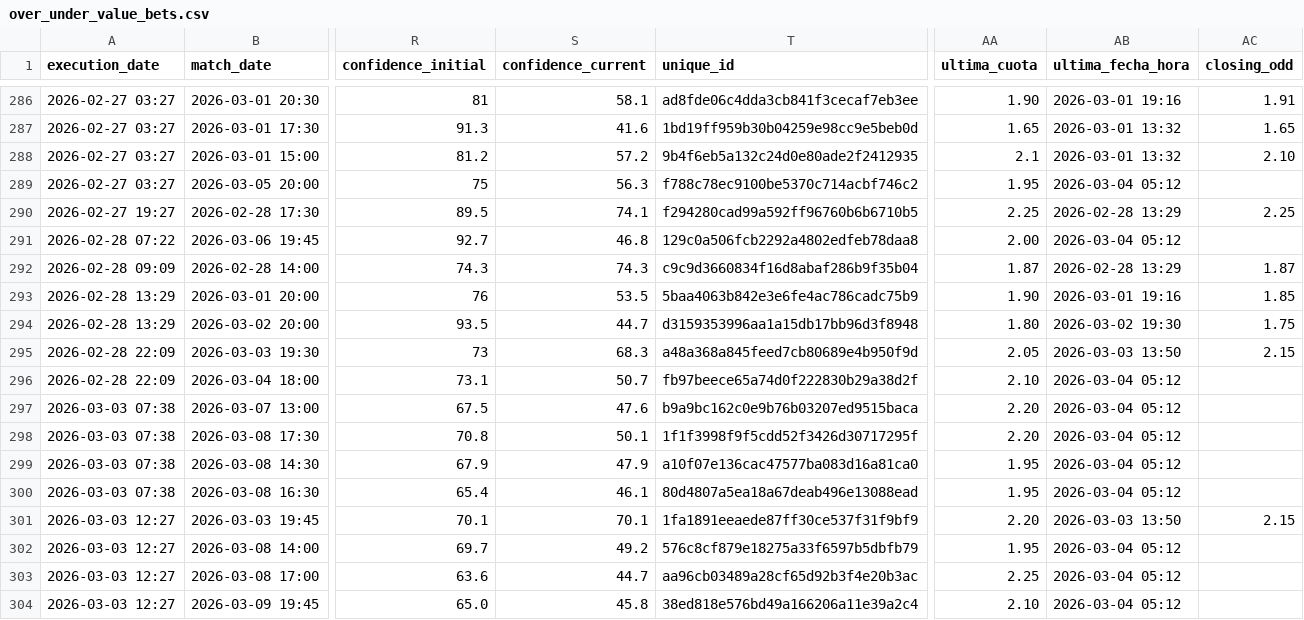
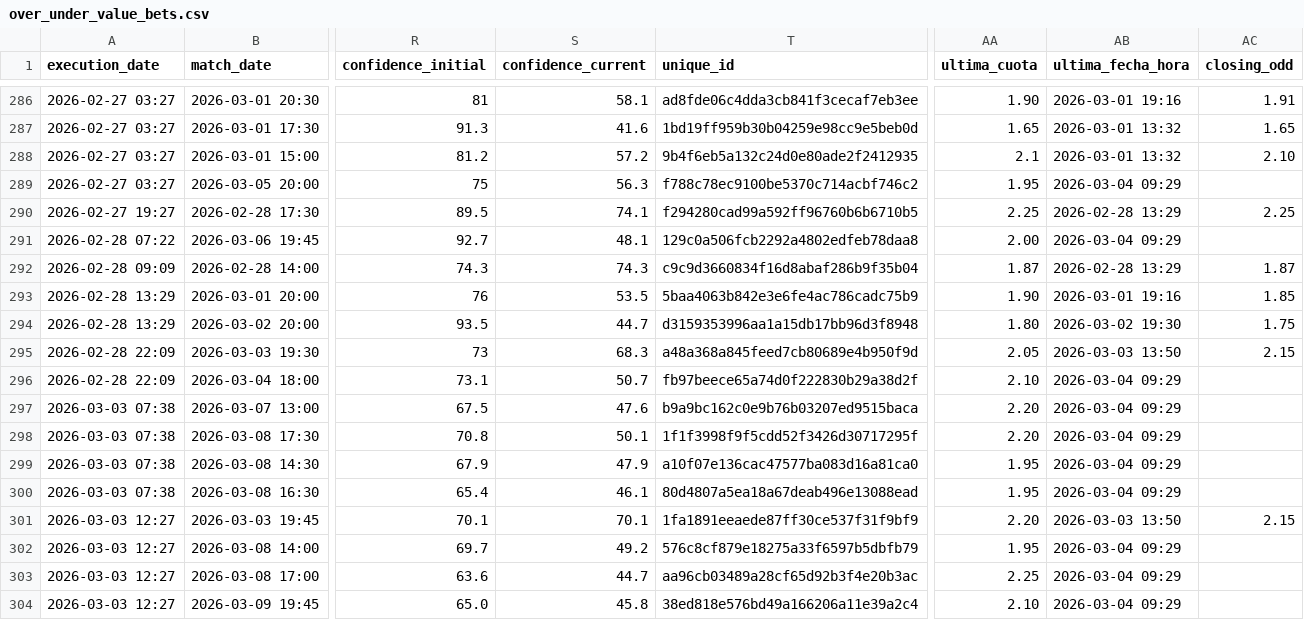
Before and after one commit to pedromanuelfdz-netizen/betting-dashboard, a CSV file: over_under_value_bets.csv, drawn as a sheet; only a part is shown, gaps mark what is left out; the diff names each change by its address in the sheet, - before the commit and + after, or states it on an @@ line.

```diff
--- a/over_under_value_bets.csv
+++ b/over_under_value_bets.csv
-AB289 (ultima_fecha_hora): 2026-03-04 05:12
+AB289 (ultima_fecha_hora): 2026-03-04 09:29
-S291 (confidence_current): 46.8
+S291 (confidence_current): 48.1
-AB291 (ultima_fecha_hora): 2026-03-04 05:12
+AB291 (ultima_fecha_hora): 2026-03-04 09:29
-AB296:AB300 (ultima_fecha_hora): 2026-03-04 05:12
+AB296:AB300 (ultima_fecha_hora): 2026-03-04 09:29
-AB302:AB304 (ultima_fecha_hora): 2026-03-04 05:12
+AB302:AB304 (ultima_fecha_hora): 2026-03-04 09:29
```
Also changed, not shown: 1 other file.
